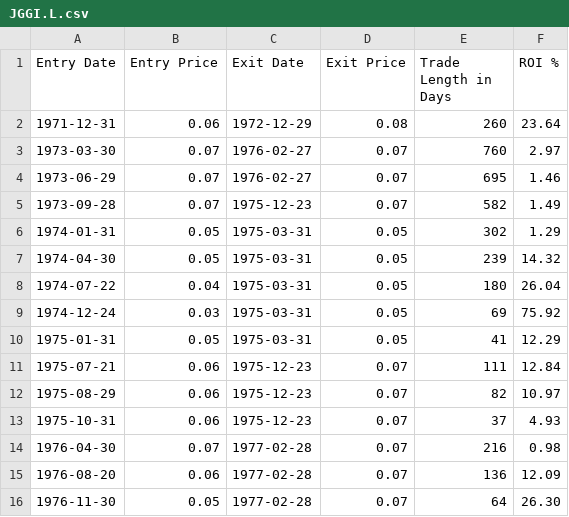
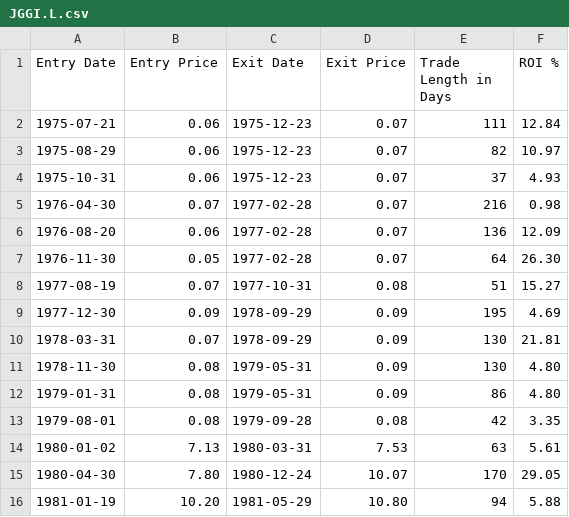
Before and after one commit to MaxB1801/go-Backtester, a CSV file: acc/trades/JGGI.L.csv, drawn as a sheet; only a part is shown; the shorter side is filled out with more unchanged rows.

```diff
--- a/acc/trades/JGGI.L.csv
+++ b/acc/trades/JGGI.L.csv
@@ -1,11 +1,2 @@
 Entry Date,Entry Price,Exit Date,Exit Price,Trade Length in Days,ROI %
-1971-12-31,0.06,1972-12-29,0.08,260,23.64
-1973-03-30,0.07,1976-02-27,0.07,760,2.97
-1973-06-29,0.07,1976-02-27,0.07,695,1.46
-1973-09-28,0.07,1975-12-23,0.07,582,1.49
-1974-01-31,0.05,1975-03-31,0.05,302,1.29
-1974-04-30,0.05,1975-03-31,0.05,239,14.32
-1974-07-22,0.04,1975-03-31,0.05,180,26.04
-1974-12-24,0.03,1975-03-31,0.05,69,75.92
-1975-01-31,0.05,1975-03-31,0.05,41,12.29
 1975-07-21,0.06,1975-12-23,0.07,111,12.84
```
Also changed, not shown: acc/trades/JNJ.csv, acc/trades/MCD.csv, 38 other files.
